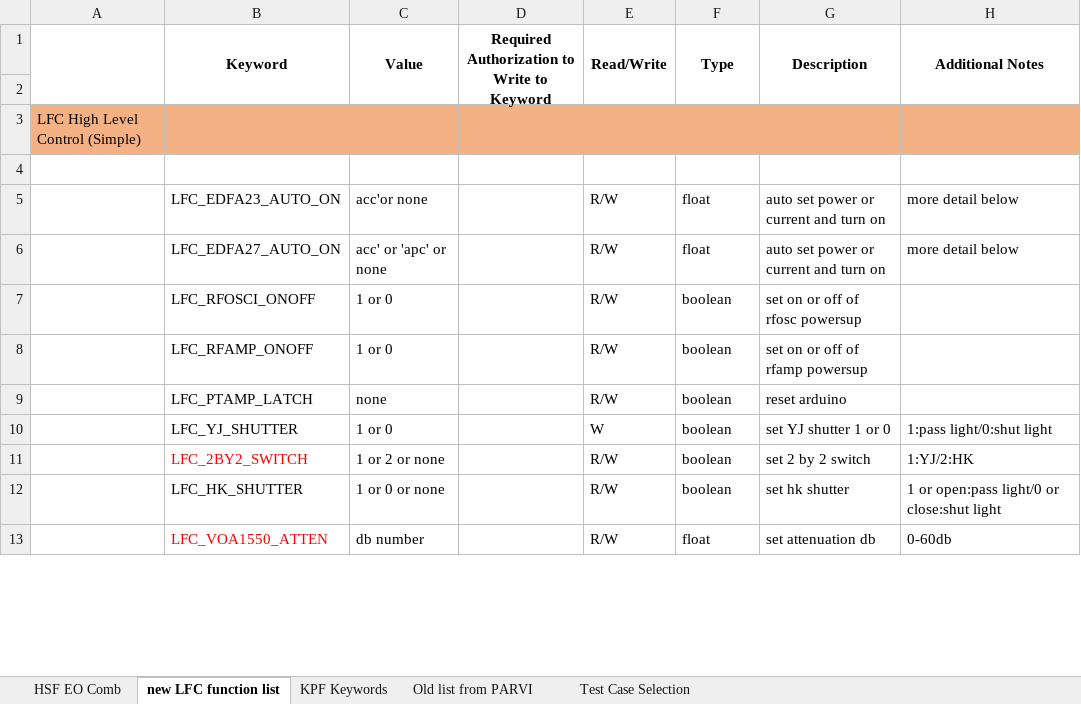
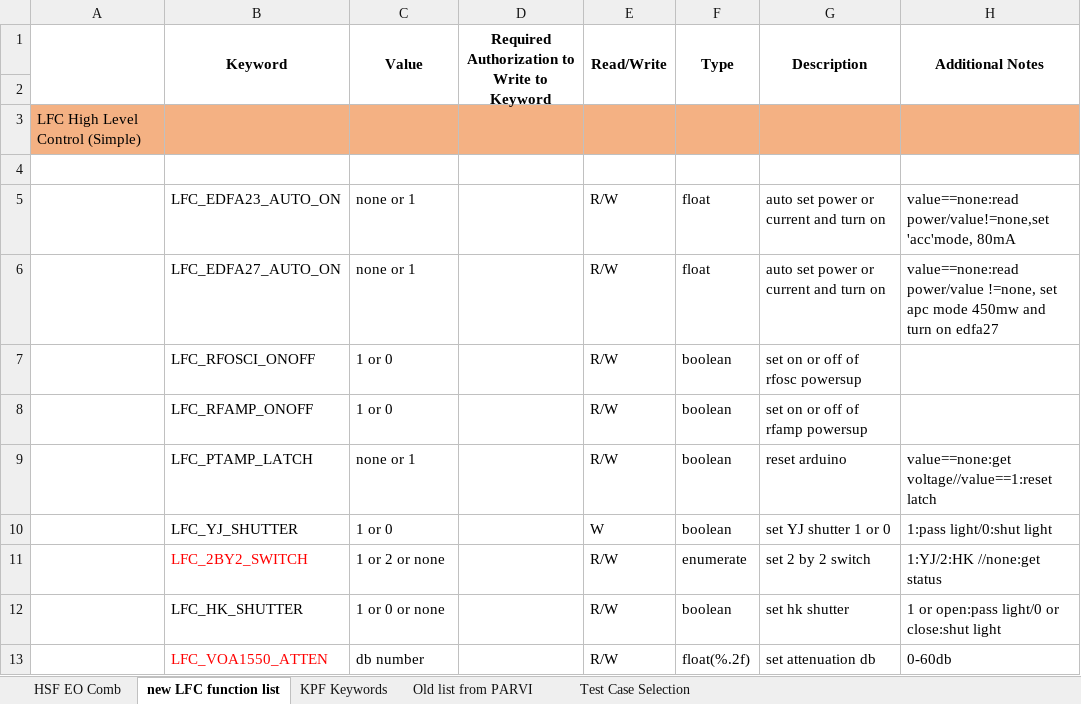
Before and after one commit to kester2015/KeckLFC-deploy, an Excel workbook: HSF Comb KTL Keywords.xlsx, sheet new LFC function list, drawn as a sheet; only a part is shown; values as stored, in another font and other column widths than the file's, no borders; the diff covers the shown part only; the diff names each change by its address in the sheet, - before the commit and + after, or states it on an @@ line.

Commit message:
update Kecklfc xsl

```diff
--- a/HSF Comb KTL Keywords.xlsx (sheet new LFC function list)
+++ b/HSF Comb KTL Keywords.xlsx (sheet new LFC function list)
-C5 (Value): acc'or none
+C5 (Value): none or 1
-H5 (Additional Notes): more detail below
+H5 (Additional Notes): value==none:read power/value!=none,set 'acc'mode, 80mA
-C6 (Value): acc' or 'apc' or none
+C6 (Value): none or 1
-H6 (Additional Notes): more detail below
+H6 (Additional Notes): value==none:read power/value !=none, set apc mode 450mw and turn on edfa27
-C9 (Value): none
+C9 (Value): none or 1
-H9 (Additional Notes): (empty)
+H9 (Additional Notes): value==none:get voltage//value==1:reset latch
-F11 (Type): boolean
+F11 (Type): enumerate
-H11 (Additional Notes): 1:YJ/2:HK
+H11 (Additional Notes): 1:YJ/2:HK //none:get status
-F13 (Type): float
+F13 (Type): float(%.2f)
```
Also changed, not shown: 3 added rows, 17 edited cells and cell formats elsewhere in this sheet.
